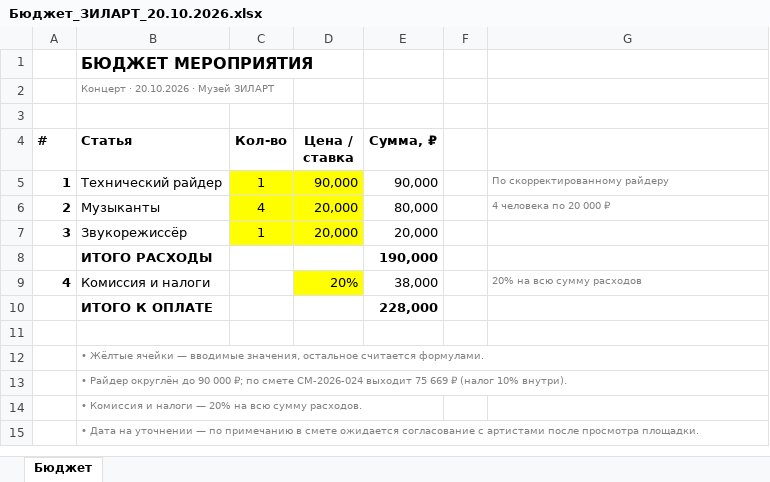
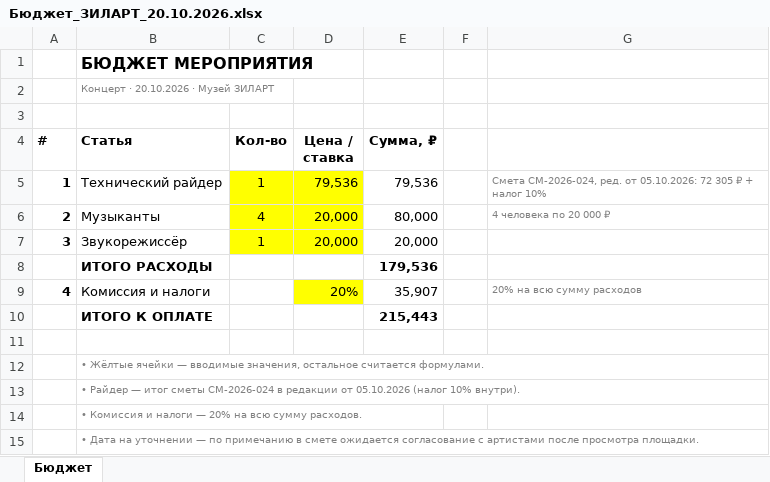
Before and after one commit to skrasin/claude, an Excel workbook: event-zilart/Бюджет_ЗИЛАРТ_20.10.2026.xlsx, sheet Бюджет, drawn as a sheet; values as stored, in another font and other column widths than the file's, no borders; the diff names each change by its address in the sheet, - before the commit and + after, or states it on an @@ line.

```diff
--- a/event-zilart/Бюджет_ЗИЛАРТ_20.10.2026.xlsx (sheet Бюджет)
+++ b/event-zilart/Бюджет_ЗИЛАРТ_20.10.2026.xlsx (sheet Бюджет)
-D5 (Цена / ставка): 90,000
+D5 (Цена / ставка): 79,536
-E5 (Сумма, ₽): 90,000
+E5 (Сумма, ₽): 79,536
-G5: По скорректированному райдеру
+G5: Смета СМ-2026-024, ред. от 05.10.2026: 72 305 ₽ + налог 10%
-E8 (Сумма, ₽): 190,000
+E8 (Сумма, ₽): 179,536
-E9 (Сумма, ₽): 38,000
+E9 (Сумма, ₽): 35,907
-E10 (Сумма, ₽): 228,000
+E10 (Сумма, ₽): 215,443
-B13 (Статья): • Райдер округлён до 90 000 ₽; по смете СМ-2026-024 выходит 75 669 ₽ (налог 10%…
+B13 (Статья): • Райдер — итог сметы СМ-2026-024 в редакции от 05.10.2026 (налог 10%…
```
Also changed, not shown: 5 other files.
